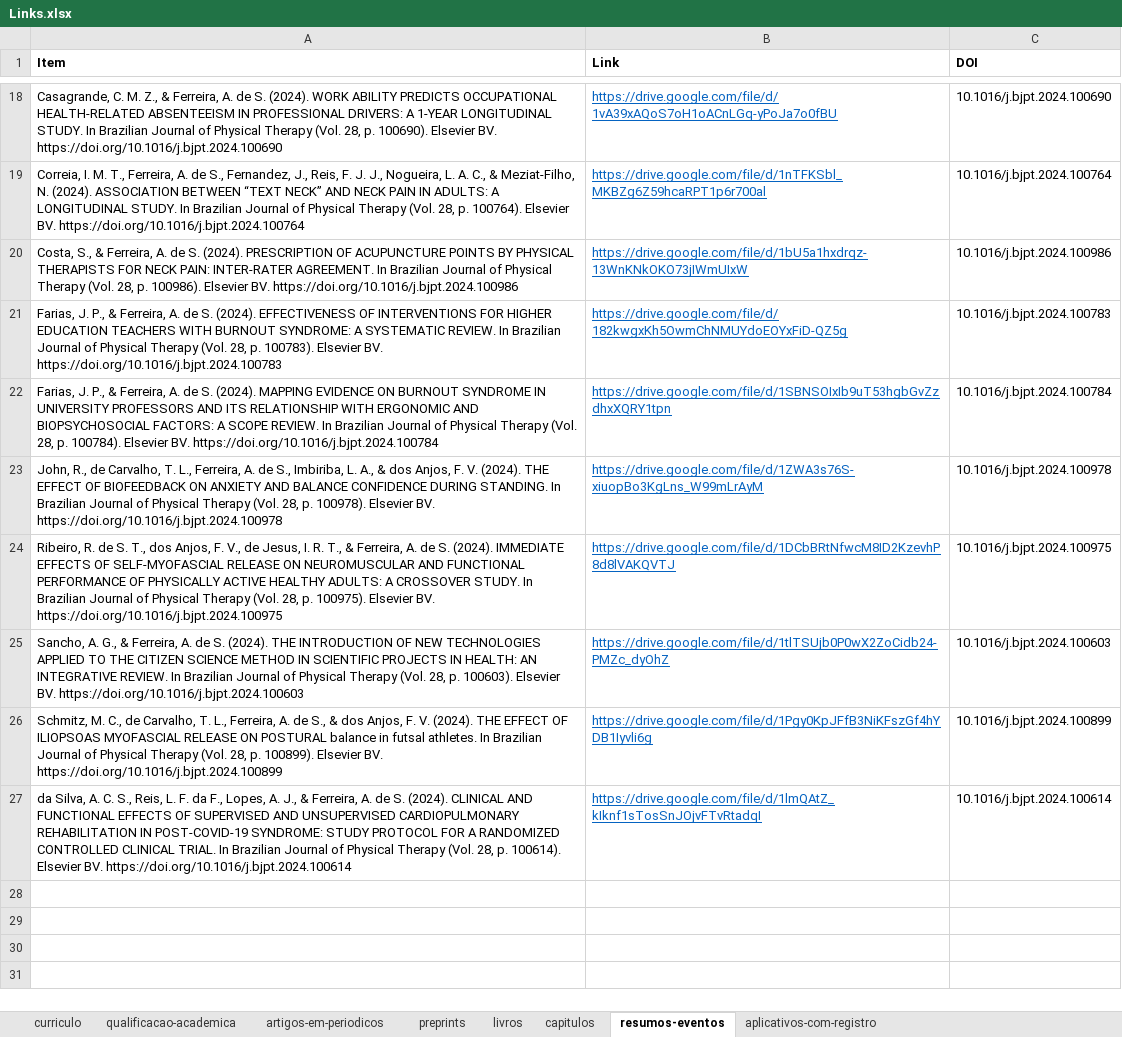
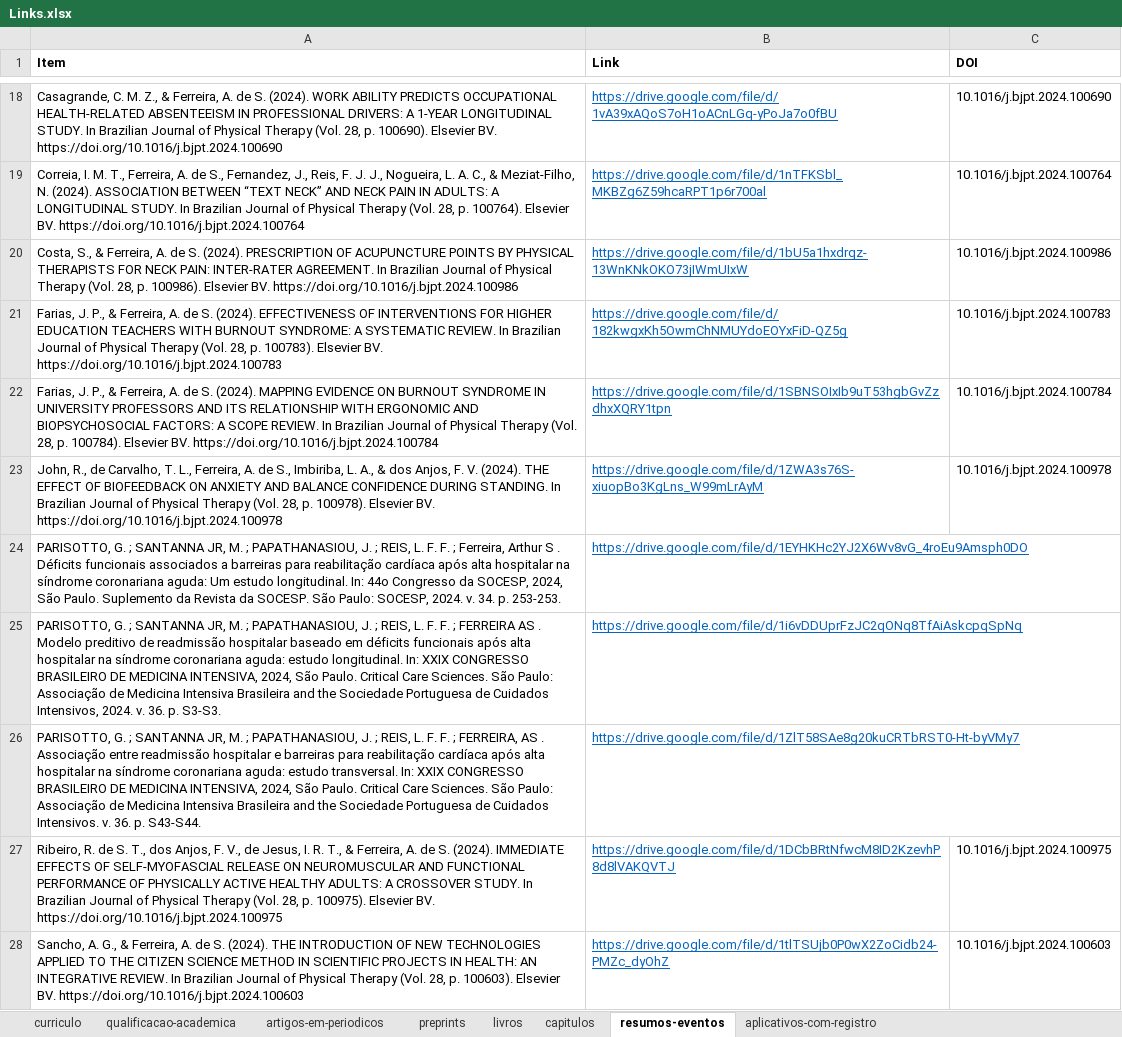
Before and after one commit to FerreiraAS/Ciencia-com-R-Consultoria, an Excel workbook: Links.xlsx, sheet resumos-eventos, drawn as a sheet; only a part is shown, gaps mark what is left out; the shorter side is filled out with more unchanged rows; values as stored, in another font and other column widths than the file's, no borders; the diff names each change by its address in the sheet, - before the commit and + after, or states it on an @@ line.

```diff
--- a/Links.xlsx (sheet resumos-eventos)
+++ b/Links.xlsx (sheet resumos-eventos)
+row 24: PARISOTTO, G. ; SANTANNA JR, M. ; PAPATHANASIOU, J. ; REIS, L. F. F. ; Ferreira, Arthur S . Déficits funcionais associados a barreiras para reabilitação cardíaca após alta hospitalar na síndrome coronariana aguda: Um estudo longitudinal. In: 44o Congresso da SOCESP, 2024, São Paulo. Suplemento da Revista da SOCESP. São Paulo: SOCESP, 2024. v. 34. p. 253-253. | https://drive.google.com/file/d/1EYHKHc2YJ2X6Wv8vG_4roEu9Amsph0DO
+row 25: PARISOTTO, G. ; SANTANNA JR, M. ; PAPATHANASIOU, J. ; REIS, L. F. F. ; FERREIRA AS . Modelo preditivo de readmissão hospitalar baseado em déficits funcionais após alta hospitalar na síndrome coronariana aguda: estudo longitudinal. In: XXIX CONGRESSO BRASILEIRO DE MEDICINA INTENSIVA, 2024, São Paulo. Critical Care Sciences. São Paulo: Associação de Medicina Intensiva Brasileira and the Sociedade Portuguesa de Cuidados Intensivos, 2024. v. 36. p. S3-S3. | https://drive.google.com/file/d/1i6vDDUprFzJC2qONq8TfAiAskcpqSpNq
+row 26: PARISOTTO, G. ; SANTANNA JR, M. ; PAPATHANASIOU, J. ; REIS, L. F. F. ; FERREIRA, AS . Associação entre readmissão hospitalar e barreiras para reabilitação cardíaca após alta hospitalar na síndrome coronariana aguda: estudo transversal. In: XXIX CONGRESSO BRASILEIRO DE MEDICINA INTENSIVA, 2024, São Paulo. Critical Care Sciences. São Paulo: Associação de Medicina Intensiva Brasileira and the Sociedade Portuguesa de Cuidados Intensivos. v. 36. p. S43-S44. | https://drive.google.com/file/d/1ZlT58SAe8g20kuCRTbRST0-Ht-byVMy7
```
Also changed, not shown: sheet artigos-em-periodicos, sheet aplicativos-com-registro, sheet capitulos, docs/Links.xlsx, 7 other files.
